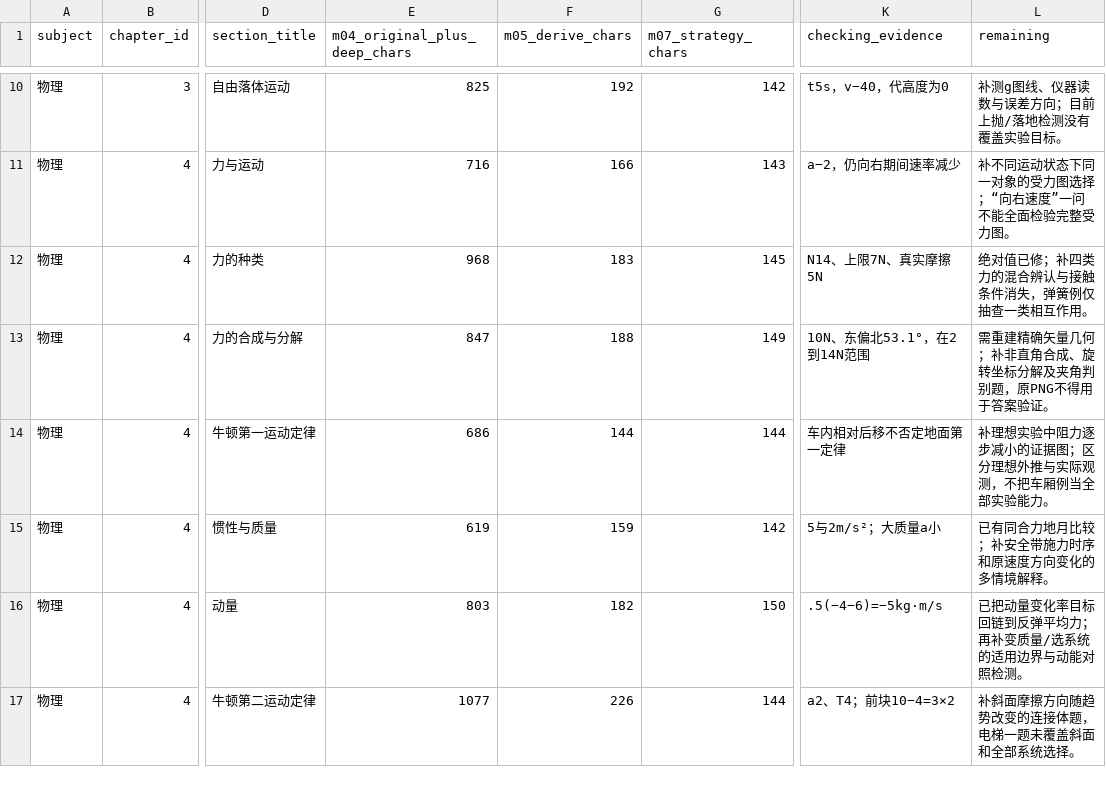
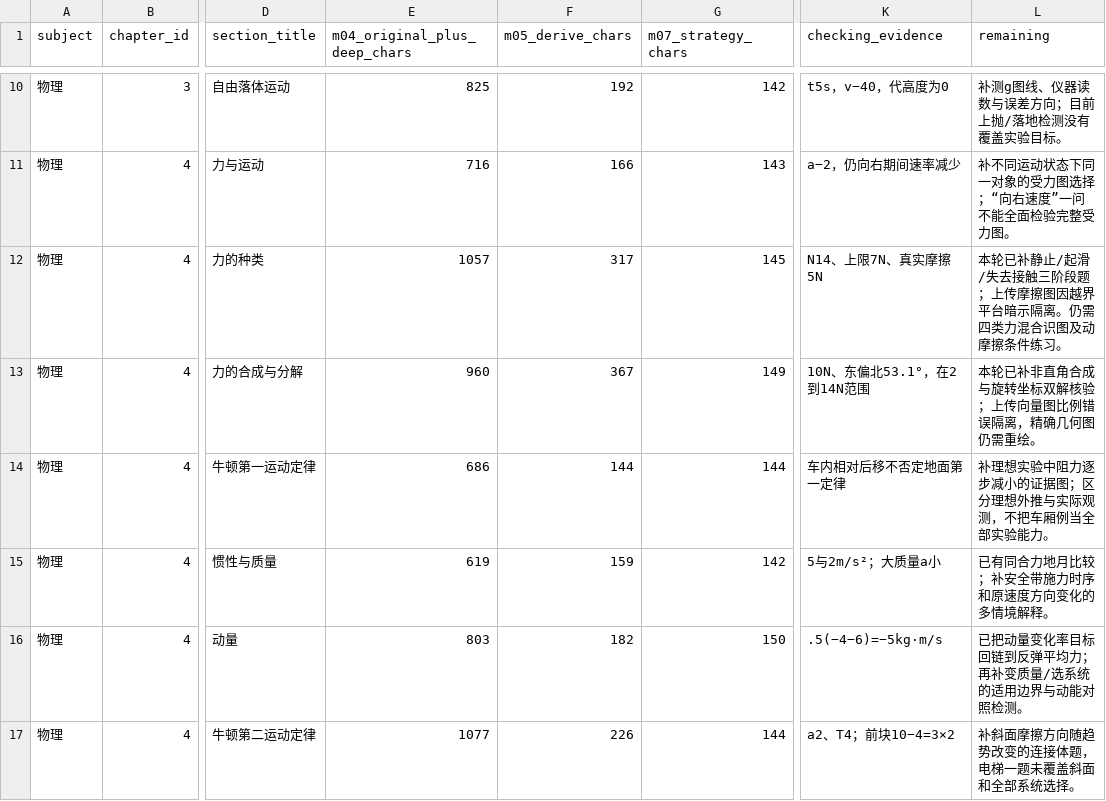
Before and after one commit to OsscarSon/UEC, a CSV file: reports/batch02/DEPTH_IMPROVEMENTS.csv, drawn as a sheet; only a part is shown, gaps mark what is left out; the diff covers the shown part only; the diff names each change by its address in the sheet, - before the commit and + after, or states it on an @@ line.

```diff
--- a/reports/batch02/DEPTH_IMPROVEMENTS.csv
+++ b/reports/batch02/DEPTH_IMPROVEMENTS.csv
-E12 (m04_original_plus_deep_chars): 968
+E12 (m04_original_plus_deep_chars): 1057
-F12 (m05_derive_chars): 183
+F12 (m05_derive_chars): 317
-L12 (remaining): 绝对值已修；补四类力的混合辨认与接触条件消失，弹簧例仅抽查一类相互作用。
+L12 (remaining): 本轮已补静止/起滑/失去接触三阶段题；上传摩擦图因越界平台暗示隔离。仍需四类力混合识图及动摩擦条件练习。
-E13 (m04_original_plus_deep_chars): 847
+E13 (m04_original_plus_deep_chars): 960
-F13 (m05_derive_chars): 188
+F13 (m05_derive_chars): 367
-L13 (remaining): 需重建精确矢量几何；补非直角合成、旋转坐标分解及夹角判别题，原PNG不得用于答案验证。
+L13 (remaining): 本轮已补非直角合成与旋转坐标双解核验；上传向量图比例错误隔离，精确几何图仍需重绘。
```
Also changed, not shown: 18 edited cells elsewhere in this file, reports/batch02/COURSE_COVERAGE_MASTER.csv, reports/batch02/FOLLOWUP_CONTENT_REQUIREMENTS.csv, 48 other files.
